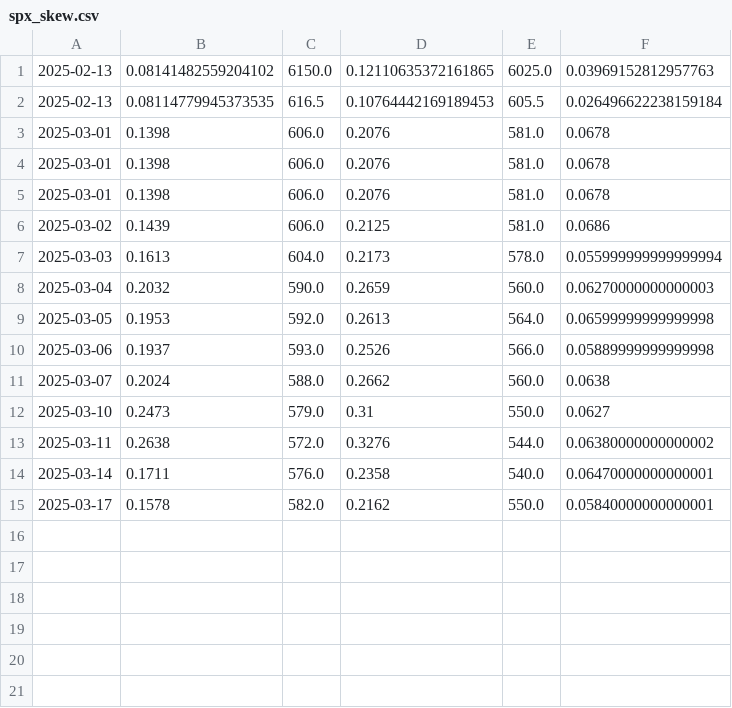
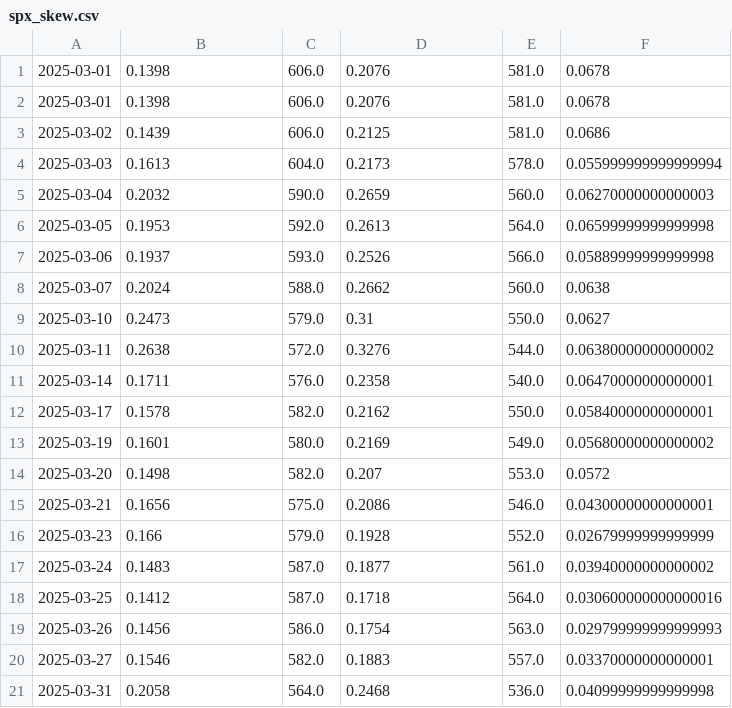
Before and after one commit to cassrobson/skewmonitor, a CSV file: spx_skew.csv, drawn as a sheet.

```diff
--- a/spx_skew.csv
+++ b/spx_skew.csv
@@ -1,4 +1 @@
-2025-02-13,0.08141482559204102,6150.0,0.12110635372161865,6025.0,0.03969152812957763
-2025-02-13,0.08114779945373535,616.5,0.10764442169189453,605.5,0.026496622238159184
-2025-03-01,0.1398,606.0,0.2076,581.0,0.0678
 2025-03-01,0.1398,606.0,0.2076,581.0,0.0678
@@ -15 +12,10 @@
 2025-03-17,0.1578,582.0,0.2162,550.0,0.05840000000000001
+2025-03-19,0.1601,580.0,0.2169,549.0,0.05680000000000002
+2025-03-20,0.1498,582.0,0.207,553.0,0.0572
+2025-03-21,0.1656,575.0,0.2086,546.0,0.04300000000000001
+2025-03-23,0.166,579.0,0.1928,552.0,0.02679999999999999
+2025-03-24,0.1483,587.0,0.1877,561.0,0.03940000000000002
+2025-03-25,0.1412,587.0,0.1718,564.0,0.030600000000000016
+2025-03-26,0.1456,586.0,0.1754,563.0,0.029799999999999993
+2025-03-27,0.1546,582.0,0.1883,557.0,0.03370000000000001
+2025-03-31,0.2058,564.0,0.2468,536.0,0.04099999999999998
```
Also changed, not shown: dispersion.csv, 7 other files.
